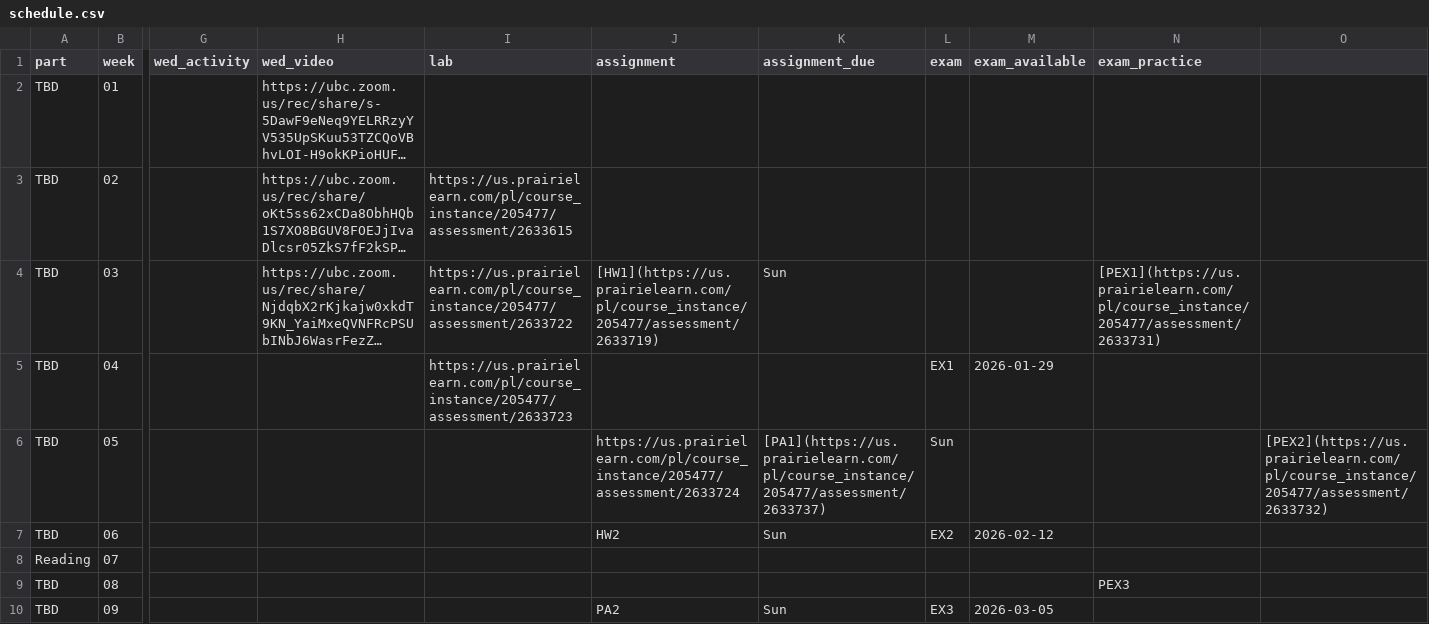
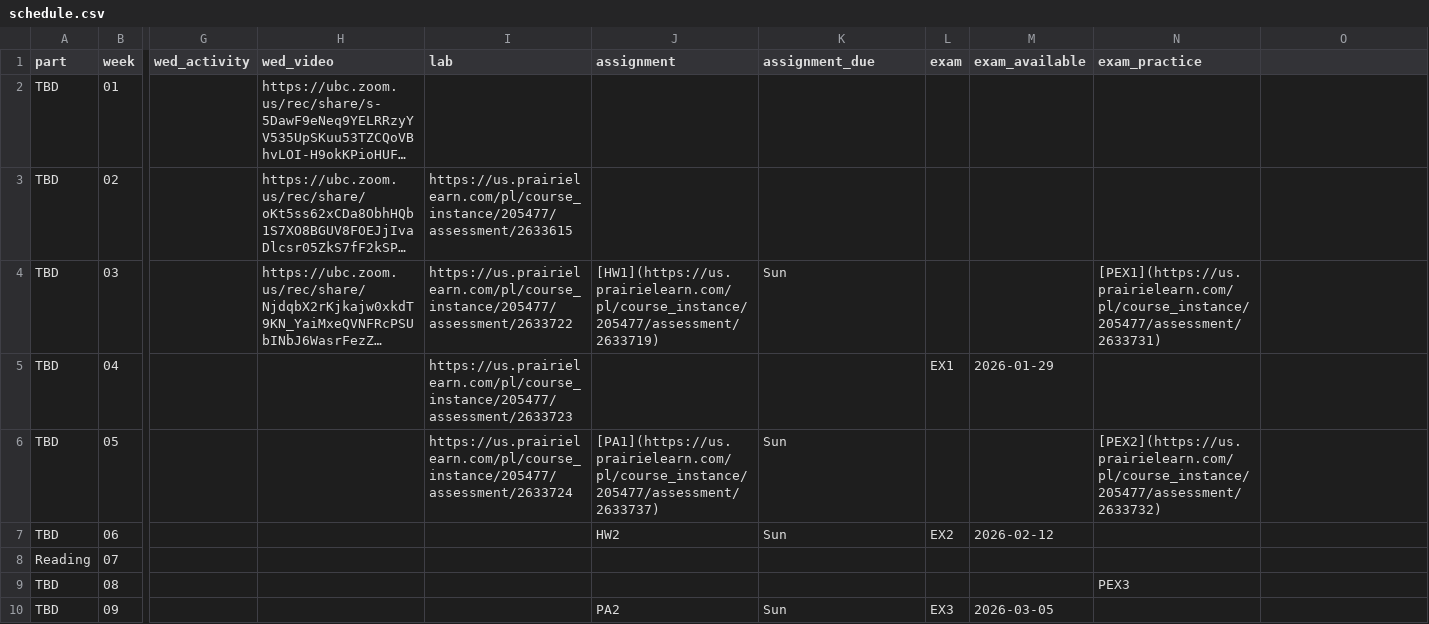
Before and after one commit to UBC-CS/dsci221, a CSV file: data/schedule.csv, drawn as a sheet; only a part is shown, gaps mark what is left out; long unchanged cells end in …; the diff names each change by its address in the sheet, - before the commit and + after, or states it on an @@ line.

```diff
--- a/data/schedule.csv
+++ b/data/schedule.csv
-I6 (lab): (empty)
+I6 (lab): https://us.prairielearn.com/pl/course_instance/205477/assessment/2633724
-J6 (assignment): https://us.prairielearn.com/pl/course_instance/205477/assessment/2633724
+J6 (assignment): [PA1](https://us.prairielearn.com/pl/course_instance/205477/assessment/2633737)
-K6 (assignment_due): [PA1](https://us.prairielearn.com/pl/course_instance/205477/assessment/2633737)
+K6 (assignment_due): Sun
-L6 (exam): Sun
+L6 (exam): (empty)
-N6 (exam_practice): (empty)
+N6 (exam_practice): [PEX2](https://us.prairielearn.com/pl/course_instance/205477/assessment/2633732)
-O6: [PEX2](https://us.prairielearn.com/pl/course_instance/205477/assessment/2633732)
+O6: (empty)
```
